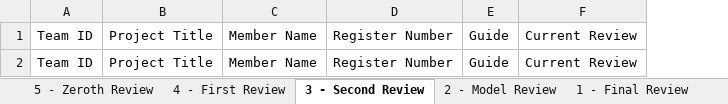
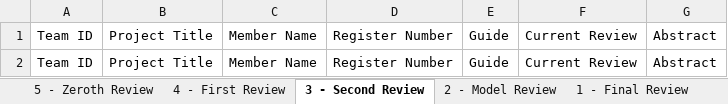
Before and after one commit to Vivek07022006/GSP, an Excel workbook: backend/exports/review_export.xlsx, sheet 3 - Second Review, drawn as a sheet; values as stored, in another font and other column widths than the file's, no borders; the diff names each change by its address in the sheet, - before the commit and + after, or states it on an @@ line.

```diff
--- a/backend/exports/review_export.xlsx (sheet 3 - Second Review)
+++ b/backend/exports/review_export.xlsx (sheet 3 - Second Review)
+column G, rows 1-2: Abstract | Abstract
```
Also changed, not shown: sheet 5 - Zeroth Review, sheet 4 - First Review, sheet 2 - Model Review, sheet 1 - Final Review, backend/exports/class_section_teams.xlsx, backend/exports/single_student_teams.xlsx, 8 other files.
